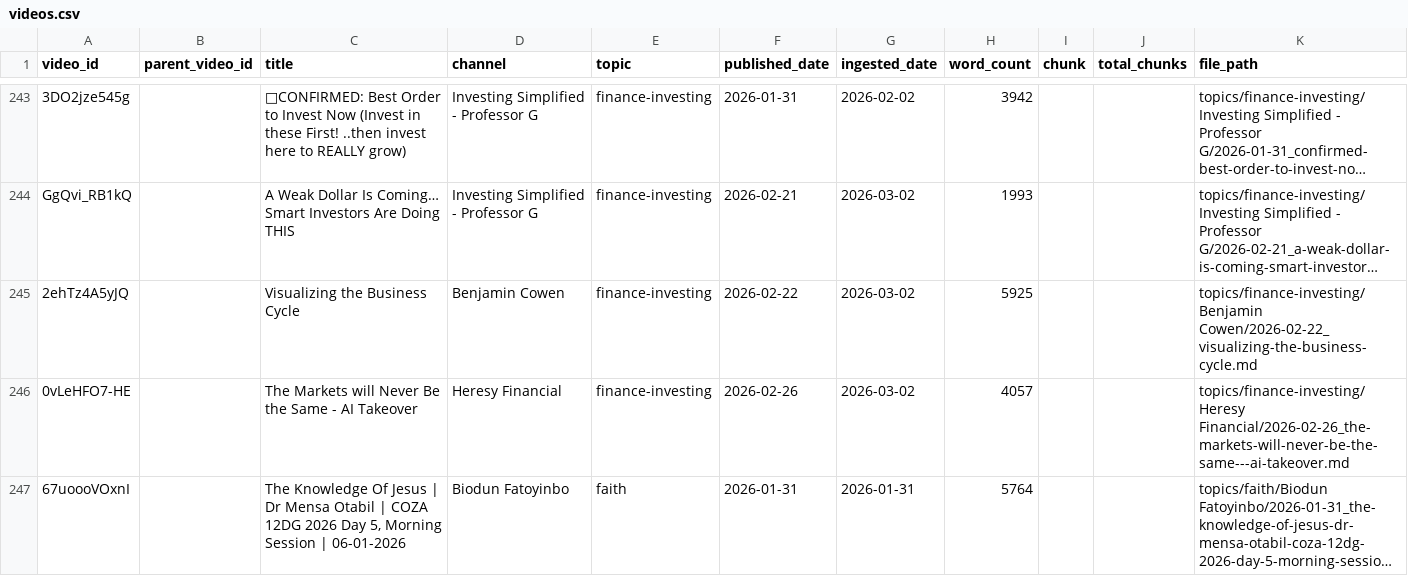
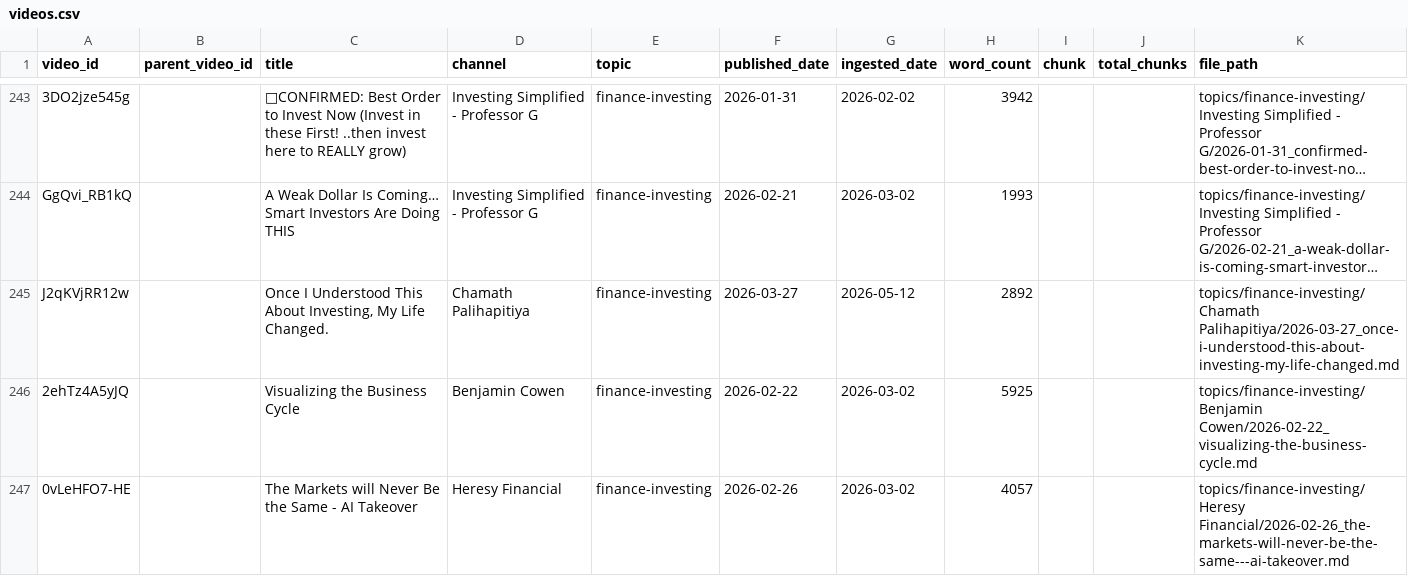
Before and after one commit to mmesomakelvin/transcript-library, a CSV file: pipeline/youtube-transcripts/index/videos.csv, drawn as a sheet; only a part is shown, gaps mark what is left out; the shorter side is filled out with more unchanged rows; long unchanged cells end in …; the diff names each change by its address in the sheet, - before the commit and + after, or states it on an @@ line.

```diff
--- a/pipeline/youtube-transcripts/index/videos.csv
+++ b/pipeline/youtube-transcripts/index/videos.csv
+row 245: J2qKVjRR12w |  | Once I Understood This About Investing, My Life Changed. | Chamath Palihapitiya | finance-investing | 2026-03-27 | 2026-05-12 | 2892 |  |  | topics/finance-investing/Chamath Palihapitiya/2026-03-27_once-i-understood-this-about-investing-my-life-changed.md
```
Also changed, not shown: pipeline/youtube-transcripts/index/channels.csv, pipeline/youtube-transcripts/index/classification_log.csv, 6 other files.
